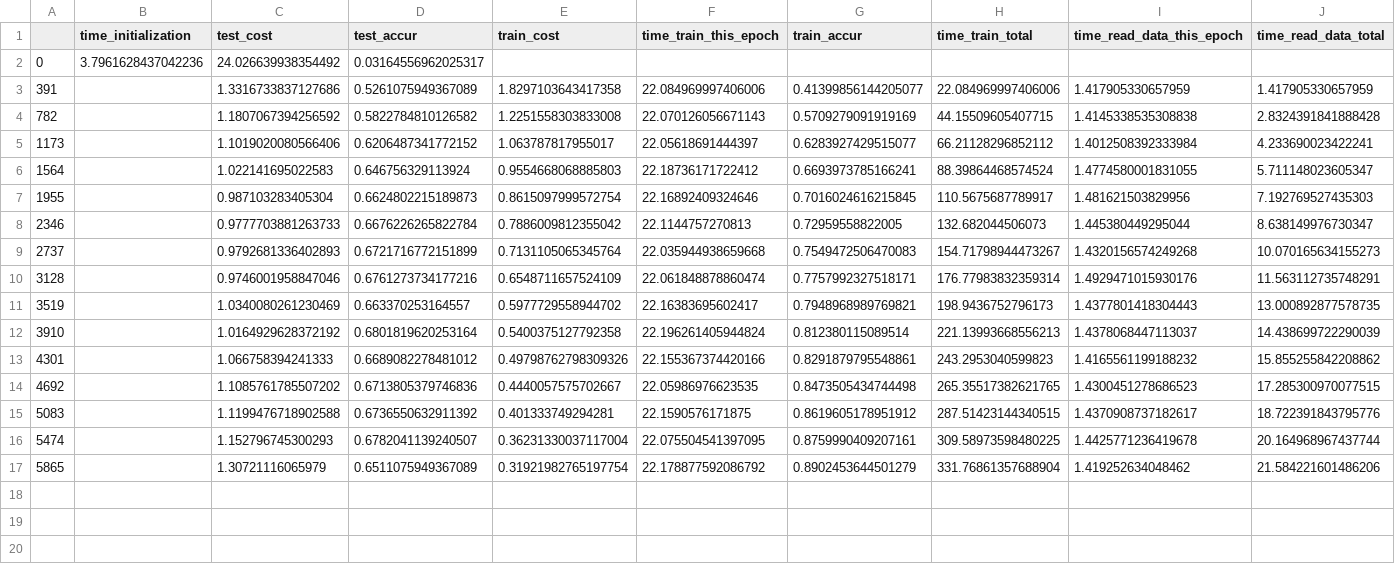
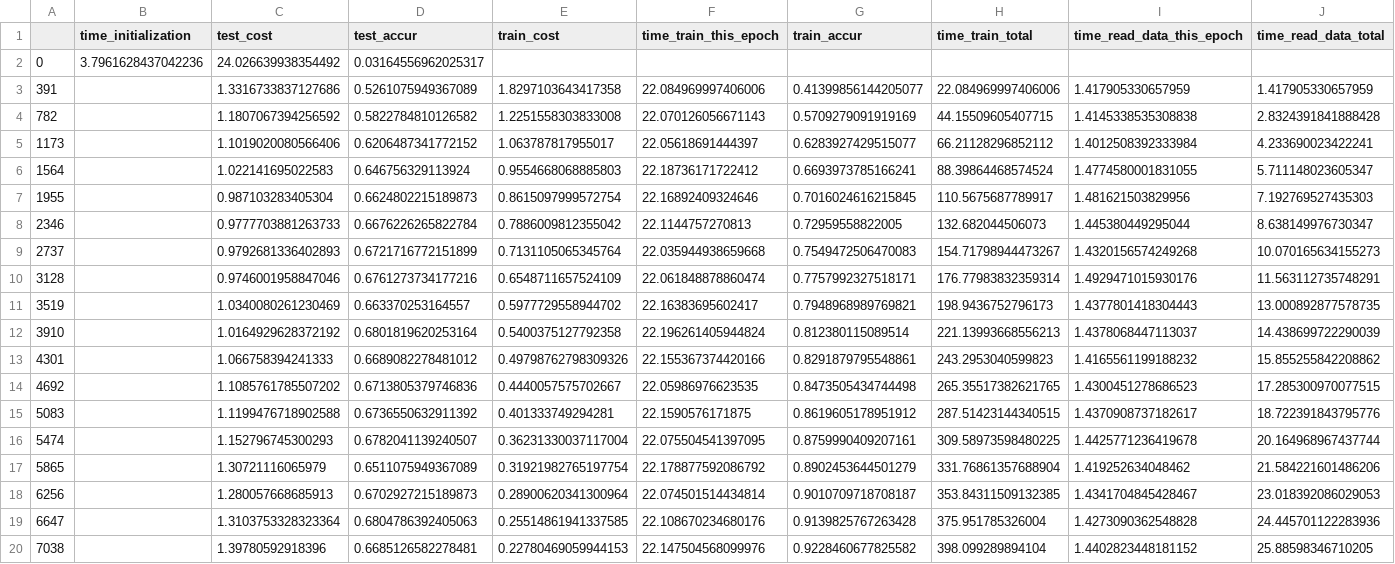
Before and after one commit to lukemetz/MLFun, a CSV file: updates/280890/log.csv, drawn as a sheet.

Commit message:
18

```diff
--- a/updates/280890/log.csv
+++ b/updates/280890/log.csv
@@ -17 +17,4 @@
 5865,,1.30721116065979,0.6511075949367089,0.31921982765197754,22.178877592086792,0.8902453644501279,331.76861357688904,1.419252634048462,21.584221601486206
+6256,,1.280057668685913,0.6702927215189873,0.28900620341300964,22.074501514434814,0.9010709718708187,353.84311509132385,1.4341704845428467,23.018392086029053
+6647,,1.3103753328323364,0.6804786392405063,0.25514861941337585,22.108670234680176,0.9139825767263428,375.951785326004,1.4273090362548828,24.445701122283936
+7038,,1.39780592918396,0.6685126582278481,0.22780469059944153,22.147504568099976,0.9228460677825582,398.099289894104,1.4402823448181152,25.88598346710205
```
